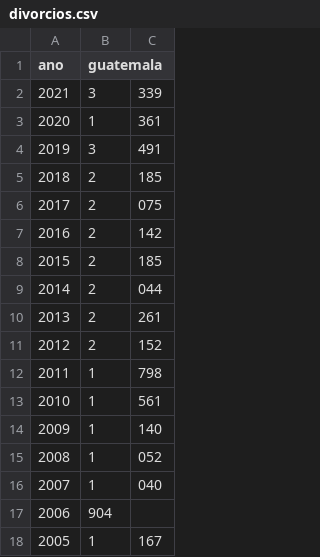
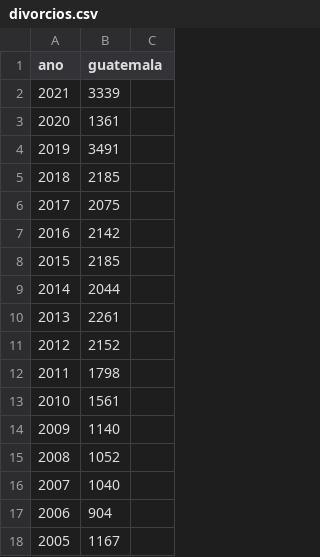
Before and after one commit to luisespino/artificial_intelligence, a CSV file: machine_learning_scikit_learn/csv/divorcios.csv, drawn as a sheet; the diff names each change by its address in the sheet, - before the commit and + after, or states it on an @@ line.

Commit message:
Update divorcios.csv

```diff
--- a/machine_learning_scikit_learn/csv/divorcios.csv
+++ b/machine_learning_scikit_learn/csv/divorcios.csv
-B2 (guatemala): 3
+B2 (guatemala): 3339
-C2: 339
+C2: (empty)
-B3 (guatemala): 1
+B3 (guatemala): 1361
-C3: 361
+C3: (empty)
-B4 (guatemala): 3
+B4 (guatemala): 3491
-C4: 491
+C4: (empty)
-B5 (guatemala): 2
+B5 (guatemala): 2185
-C5: 185
+C5: (empty)
-B6 (guatemala): 2
+B6 (guatemala): 2075
-C6: 075
+C6: (empty)
-B7 (guatemala): 2
+B7 (guatemala): 2142
-C7: 142
+C7: (empty)
-B8 (guatemala): 2
+B8 (guatemala): 2185
-C8: 185
+C8: (empty)
-B9 (guatemala): 2
+B9 (guatemala): 2044
-C9: 044
+C9: (empty)
-B10 (guatemala): 2
+B10 (guatemala): 2261
-C10: 261
+C10: (empty)
-B11 (guatemala): 2
+B11 (guatemala): 2152
-C11: 152
+C11: (empty)
-B12 (guatemala): 1
+B12 (guatemala): 1798
-C12: 798
+C12: (empty)
-B13 (guatemala): 1
+B13 (guatemala): 1561
-C13: 561
+C13: (empty)
-B14 (guatemala): 1
+B14 (guatemala): 1140
-C14: 140
+C14: (empty)
-B15 (guatemala): 1
+B15 (guatemala): 1052
-C15: 052
+C15: (empty)
-B16 (guatemala): 1
+B16 (guatemala): 1040
-C16: 040
+C16: (empty)
-B18 (guatemala): 1
+B18 (guatemala): 1167
-C18: 167
+C18: (empty)
```
